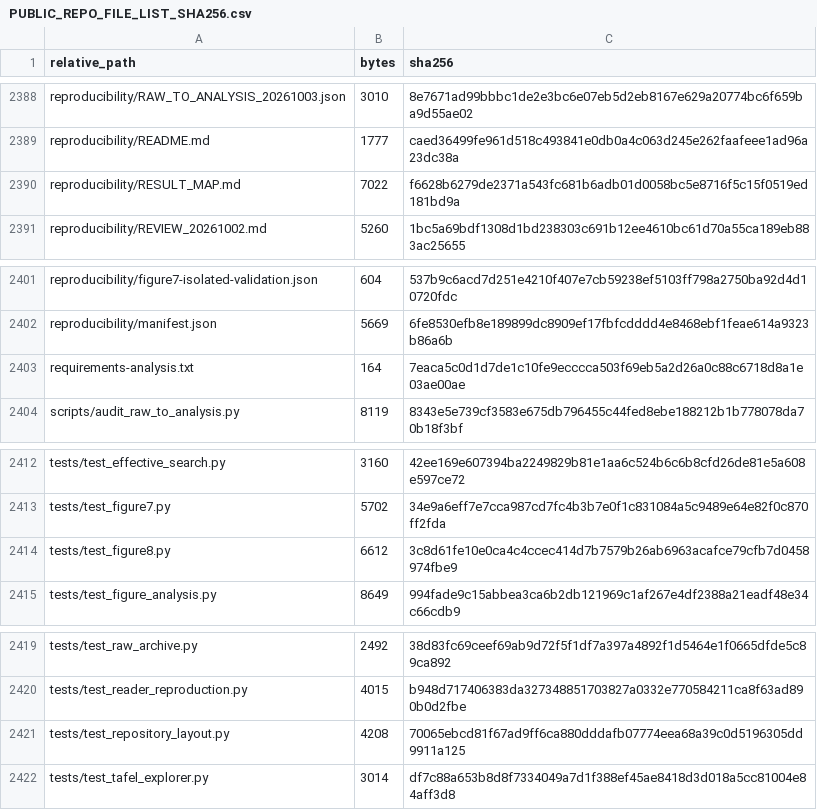
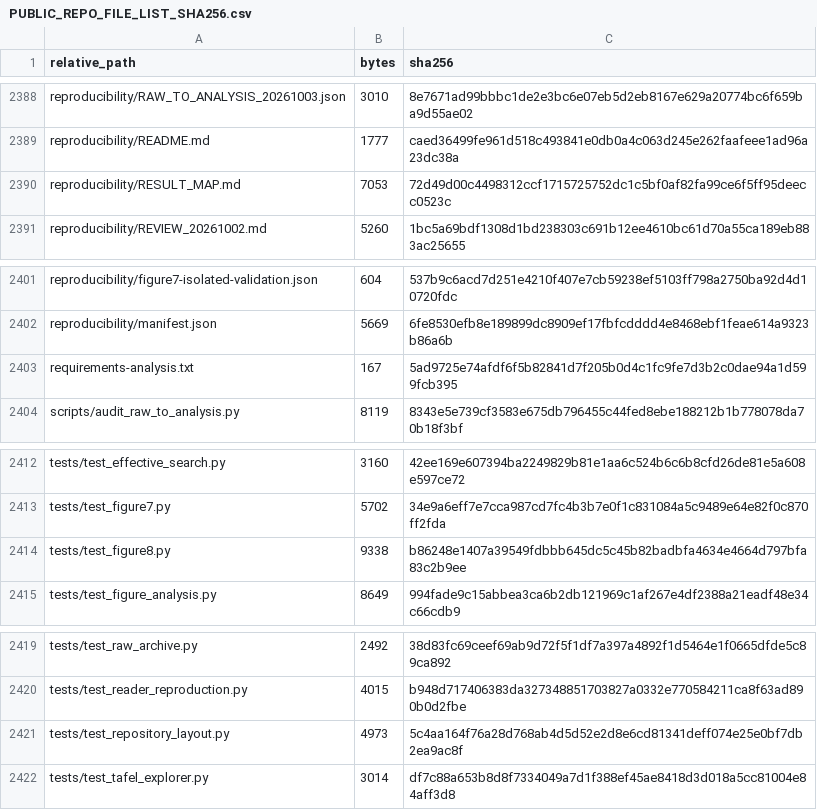
Before and after one commit to chemyibinjiang/ai-extracted-curve-reasoning, a CSV file: PUBLIC_REPO_FILE_LIST_SHA256.csv, drawn as a sheet; only a part is shown, gaps mark what is left out; the diff covers the shown part only.

```diff
--- a/PUBLIC_REPO_FILE_LIST_SHA256.csv
+++ b/PUBLIC_REPO_FILE_LIST_SHA256.csv
@@ -2389,3 +2389,3 @@
 "reproducibility/README.md","1777","caed36499fe961d518c493841e0db0a4c063d245e262faafeee1ad96a23dc38a"
-"reproducibility/RESULT_MAP.md","7022","f6628b6279de2371a543fc681b6adb01d0058bc5e8716f5c15f0519ed181bd9a"
+"reproducibility/RESULT_MAP.md","7053","72d49d00c4498312ccf1715725752dc1c5bf0af82fa99ce6f5ff95deecc0523c"
 "reproducibility/REVIEW_20261002.md","5260","1bc5a69bdf1308d1bd238303c691b12ee4610bc61d70a55ca189eb883ac25655"
@@ -2402,3 +2402,3 @@
 "reproducibility/manifest.json","5669","6fe8530efb8e189899dc8909ef17fbfcdddd4e8468ebf1feae614a9323b86a6b"
-"requirements-analysis.txt","164","7eaca5c0d1d7de1c10fe9ecccca503f69eb5a2d26a0c88c6718d8a1e03ae00ae"
+"requirements-analysis.txt","167","5ad9725e74afdf6f5b82841d7f205b0d4c1fc9fe7d3b2c0dae94a1d599fcb395"
 "scripts/audit_raw_to_analysis.py","8119","8343e5e739cf3583e675db796455c44fed8ebe188212b1b778078da70b18f3bf"
@@ -2413,3 +2413,3 @@
 "tests/test_figure7.py","5702","34e9a6eff7e7cca987cd7fc4b3b7e0f1c831084a5c9489e64e82f0c870ff2fda"
-"tests/test_figure8.py","6612","3c8d61fe10e0ca4c4ccec414d7b7579b26ab6963acafce79cfb7d0458974fbe9"
+"tests/test_figure8.py","9338","b86248e1407a39549fdbbb645dc5c45b82badbfa4634e4664d797bfa83c2b9ee"
 "tests/test_figure_analysis.py","8649","994fade9c15abbea3ca6b2db121969c1af267e4df2388a21eadf48e34c66cdb9"
@@ -2420,3 +2420,3 @@
 "tests/test_reader_reproduction.py","4015","b948d717406383da327348851703827a0332e770584211ca8f63ad890b0d2fbe"
-"tests/test_repository_layout.py","4208","70065ebcd81f67ad9ff6ca880dddafb07774eea68a39c0d5196305dd9911a125"
+"tests/test_repository_layout.py","4973","5c4aa164f76a28d768ab4d5d52e2d8e6cd81341deff074e25e0bf7db2ea9ac8f"
 "tests/test_tafel_explorer.py","3014","df7c88a653b8d8f7334049a7d1f388ef45ae8418d3d018a5cc81004e84aff3d8"
```
Also changed, not shown: 22 edited cells elsewhere in this file, 15 other files.
